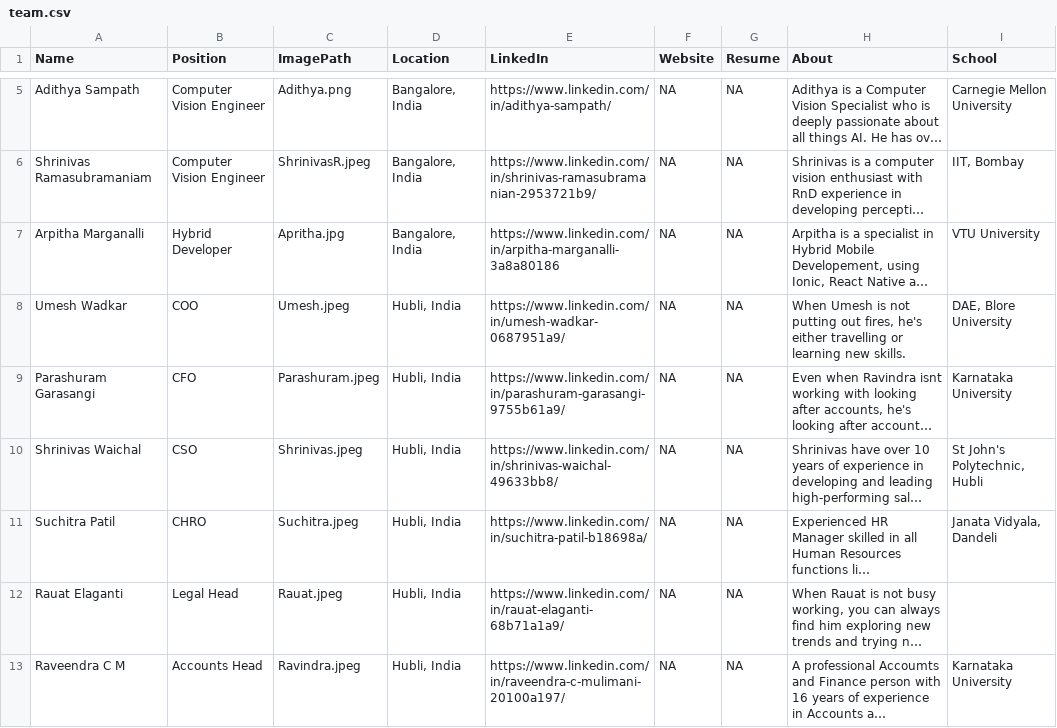
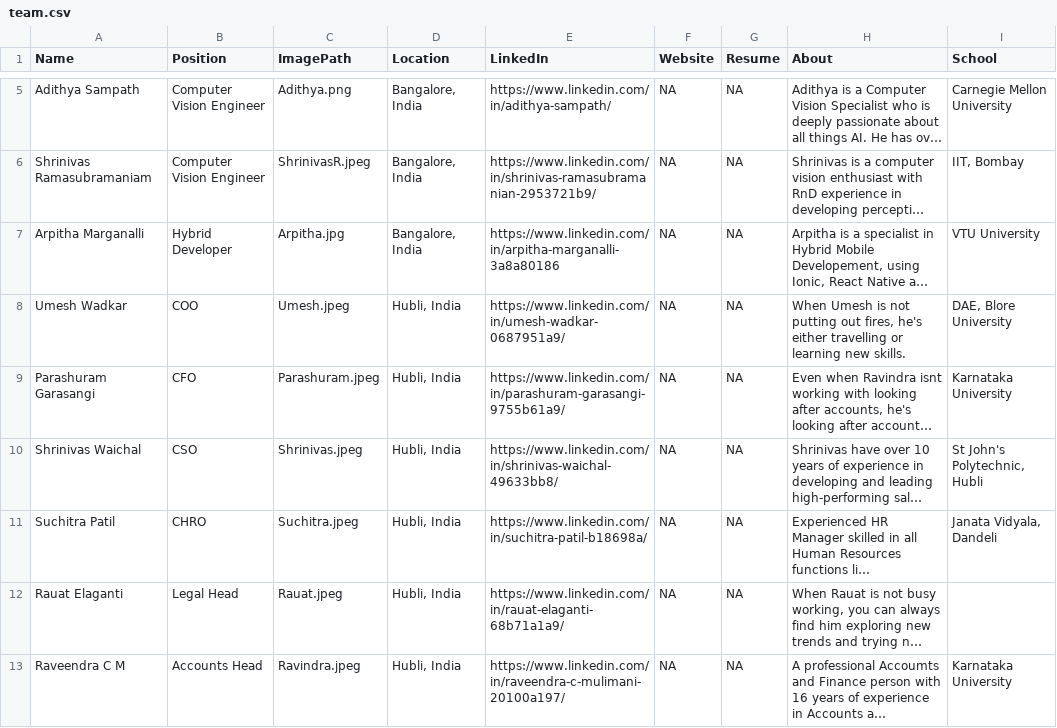
Before and after one commit to AbhinavThukral97/Beltech, a CSV file: team/team.csv, drawn as a sheet; only a part is shown, gaps mark what is left out; long unchanged cells end in …; the diff names each change by its address in the sheet, - before the commit and + after, or states it on an @@ line.

Commit message:
Update team.csv

```diff
--- a/team/team.csv
+++ b/team/team.csv
-C7 (ImagePath): Apritha.jpg
+C7 (ImagePath): Arpitha.jpg
```
